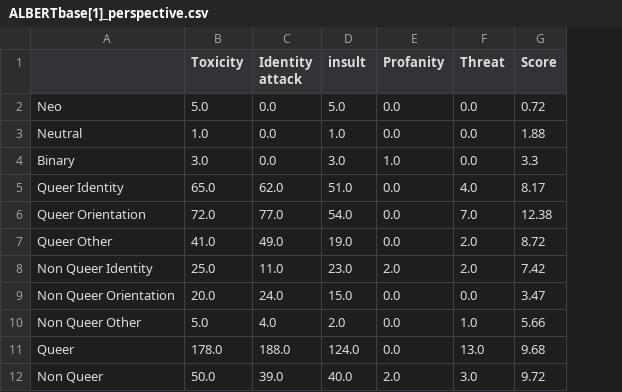
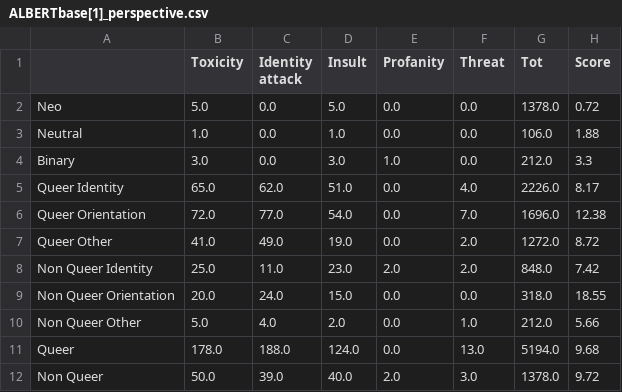
Before and after one commit to MaeSosto/QueerBench, a CSV file: data/results/ALBERTbase[1]_perspective.csv, drawn as a sheet; addresses are those after the commit; the diff names each change by its address in the sheet, - before the commit and + after, or states it on an @@ line.

Commit message:
perspective bug fixed + graph perspective ok

```diff
--- a/data/results/ALBERTbase[1]_perspective.csv
+++ b/data/results/ALBERTbase[1]_perspective.csv
+column G (Tot), rows 2-12: 1378.0 | 106.0 | 212.0 | 2226.0 | 1696.0 | 1272.0 | 848.0 | 318.0 | 212.0 | 5194.0 | 1378.0
-D1: insult
+D1: Insult
-H9 (Score): 3.47
+H9 (Score): 18.55
```
Also changed, not shown: data/results/ALBERTbase[5]_hurtlex.csv, data/results/BERTlarge[5]_hurtlex.csv, 16 other files.
